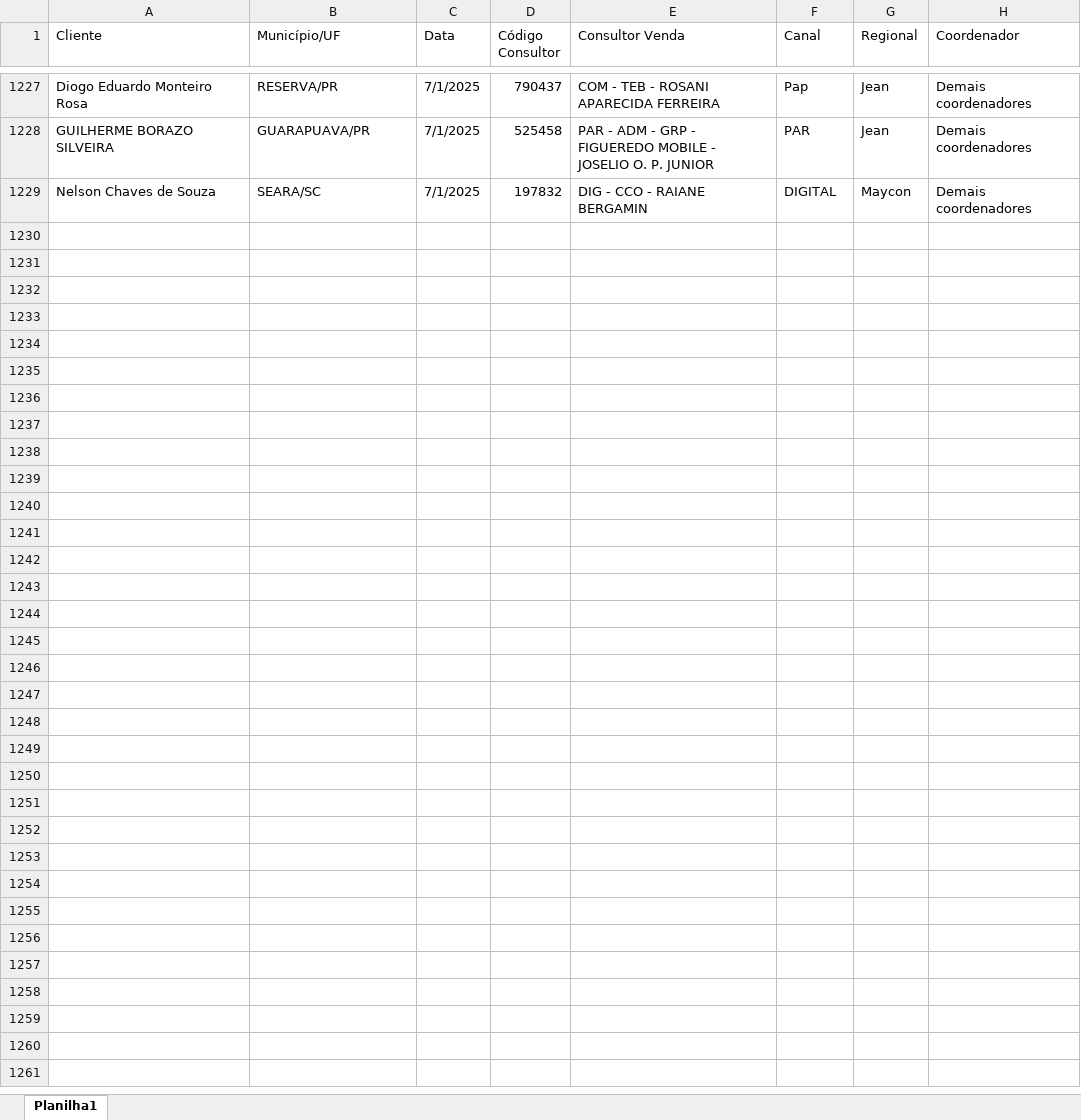
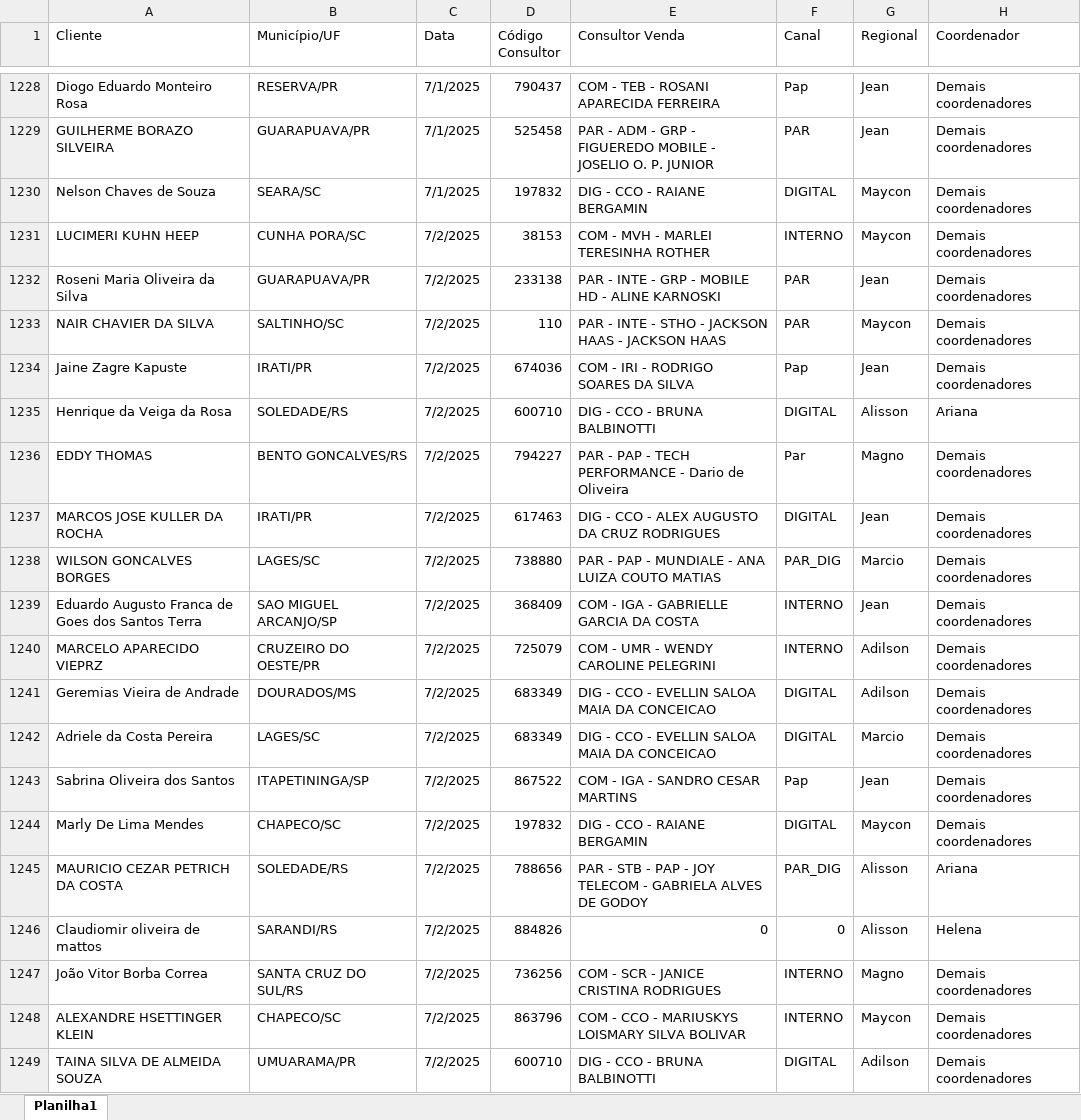
Before and after one commit to ajcds38/V2-crm-dominus, an Excel workbook: crm_dominus/apps/dados/backlog_ativacao.xlsx, sheet Planilha1, drawn as a sheet; only a part is shown, gaps mark what is left out; values as stored, in another font and other column widths than the file's, no cell formats; the diff covers the shown part only; the diff names each change by its address in the sheet, - before the commit and + after, or states it on an @@ line.

```diff
--- a/crm_dominus/apps/dados/backlog_ativacao.xlsx (sheet Planilha1)
+++ b/crm_dominus/apps/dados/backlog_ativacao.xlsx (sheet Planilha1)
+row 1231: LUCIMERI KUHN HEEP | CUNHA PORA/SC | 7/2/2025 | 38153 | COM - MVH - MARLEI TERESINHA ROTHER | INTERNO | Maycon | Demais coordenadores
+row 1232: Roseni Maria Oliveira da Silva | GUARAPUAVA/PR | 7/2/2025 | 233138 | PAR - INTE - GRP - MOBILE HD - ALINE KARNOSKI | PAR | Jean | Demais coordenadores
+row 1233: NAIR CHAVIER DA SILVA | SALTINHO/SC | 7/2/2025 | 110 | PAR - INTE - STHO - JACKSON HAAS - JACKSON HAAS | PAR | Maycon | Demais coordenadores
+row 1234: Jaine Zagre Kapuste | IRATI/PR | 7/2/2025 | 674036 | COM - IRI - RODRIGO SOARES DA SILVA | Pap | Jean | Demais coordenadores
+row 1235: Henrique da Veiga da Rosa | SOLEDADE/RS | 7/2/2025 | 600710 | DIG - CCO - BRUNA BALBINOTTI | DIGITAL | Alisson | Ariana
+row 1236: EDDY THOMAS | BENTO GONCALVES/RS | 7/2/2025 | 794227 | PAR - PAP - TECH PERFORMANCE - Dario de Oliveira | Par | Magno | Demais coordenadores
+row 1237: MARCOS JOSE KULLER DA ROCHA | IRATI/PR | 7/2/2025 | 617463 | DIG - CCO - ALEX AUGUSTO DA CRUZ RODRIGUES | DIGITAL | Jean | Demais coordenadores
+row 1238: WILSON GONCALVES BORGES | LAGES/SC | 7/2/2025 | 738880 | PAR - PAP - MUNDIALE - ANA LUIZA COUTO MATIAS | PAR_DIG | Marcio | Demais coordenadores
+row 1239: Eduardo Augusto Franca de Goes dos Santos Terra | SAO MIGUEL ARCANJO/SP | 7/2/2025 | 368409 | COM - IGA - GABRIELLE GARCIA DA COSTA | INTERNO | Jean | Demais coordenadores
+row 1240: MARCELO APARECIDO VIEPRZ | CRUZEIRO DO OESTE/PR | 7/2/2025 | 725079 | COM - UMR - WENDY CAROLINE PELEGRINI | INTERNO | Adilson | Demais coordenadores
+row 1241: Geremias Vieira de Andrade | DOURADOS/MS | 7/2/2025 | 683349 | DIG - CCO - EVELLIN SALOA MAIA DA CONCEICAO | DIGITAL | Adilson | Demais coordenadores
+row 1242: Adriele da Costa Pereira | LAGES/SC | 7/2/2025 | 683349 | DIG - CCO - EVELLIN SALOA MAIA DA CONCEICAO | DIGITAL | Marcio | Demais coordenadores
+row 1243: Sabrina Oliveira dos Santos | ITAPETININGA/SP | 7/2/2025 | 867522 | COM - IGA - SANDRO CESAR MARTINS | Pap | Jean | Demais coordenadores
+row 1244: Marly De Lima Mendes | CHAPECO/SC | 7/2/2025 | 197832 | DIG - CCO - RAIANE BERGAMIN | DIGITAL | Maycon | Demais coordenadores
+row 1245: MAURICIO CEZAR PETRICH DA COSTA | SOLEDADE/RS | 7/2/2025 | 788656 | PAR - STB - PAP - JOY TELECOM - GABRIELA ALVES DE GODOY | PAR_DIG | Alisson | Ariana
+row 1246: Claudiomir oliveira de mattos | SARANDI/RS | 7/2/2025 | 884826 | 0 | 0 | Alisson | Helena
+row 1247: João Vitor Borba Correa | SANTA CRUZ DO SUL/RS | 7/2/2025 | 736256 | COM - SCR - JANICE CRISTINA RODRIGUES | INTERNO | Magno | Demais coordenadores
+row 1248: ALEXANDRE HSETTINGER KLEIN | CHAPECO/SC | 7/2/2025 | 863796 | COM - CCO - MARIUSKYS LOISMARY SILVA BOLIVAR | INTERNO | Maycon | Demais coordenadores
+row 1249: TAINA SILVA DE ALMEIDA SOUZA | UMUARAMA/PR | 7/2/2025 | 600710 | DIG - CCO - BRUNA BALBINOTTI | DIGITAL | Adilson | Demais coordenadores
```
Also changed, not shown: 215 added rows and 1 edited cell elsewhere in this sheet, cell formats, crm_dominus/apps/dados/backlog_adesao.xlsx, 4 other files.
